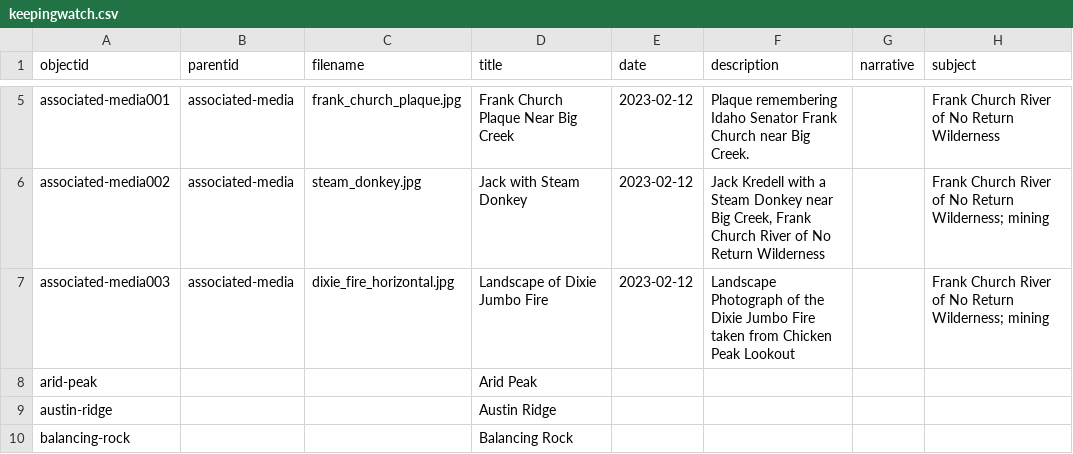
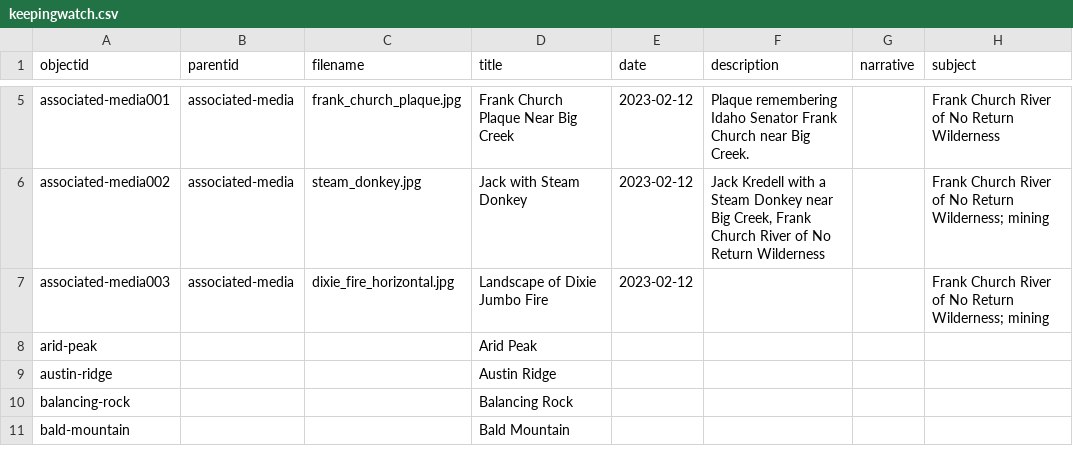
Before and after one commit to thecdil/keepingwatch, a CSV file: _data/keepingwatch.csv, drawn as a sheet; only a part is shown, gaps mark what is left out; the shorter side is filled out with more unchanged rows; the diff names each change by its address in the sheet, - before the commit and + after, or states it on an @@ line.

Commit message:
Updated Metadata

```diff
--- a/_data/keepingwatch.csv
+++ b/_data/keepingwatch.csv
-F7 (description): Landscape Photograph of the Dixie Jumbo Fire taken from Chicken Peak Lookout
+F7 (description): (empty)
```
